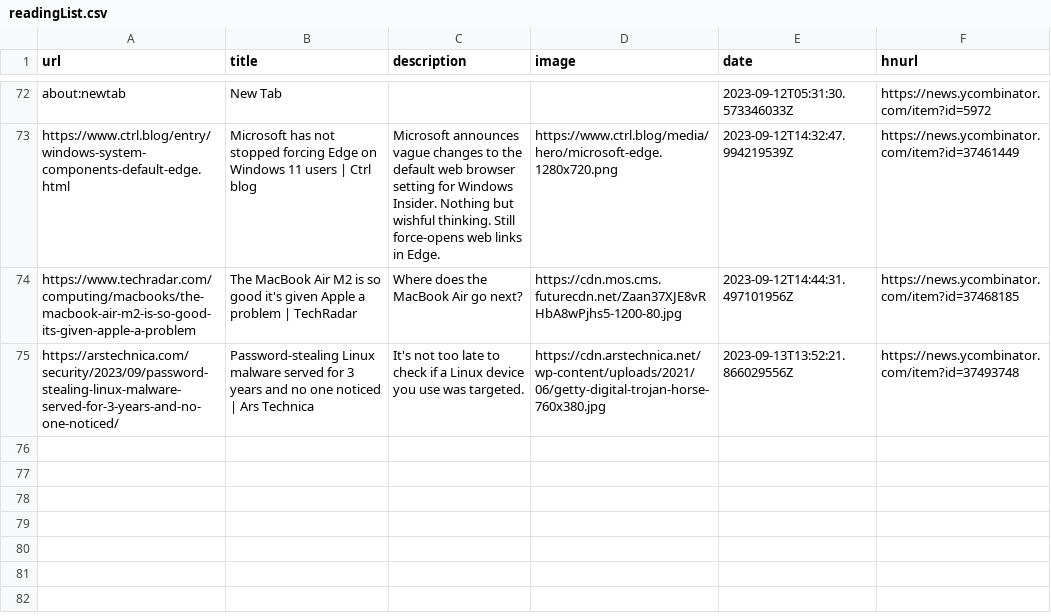
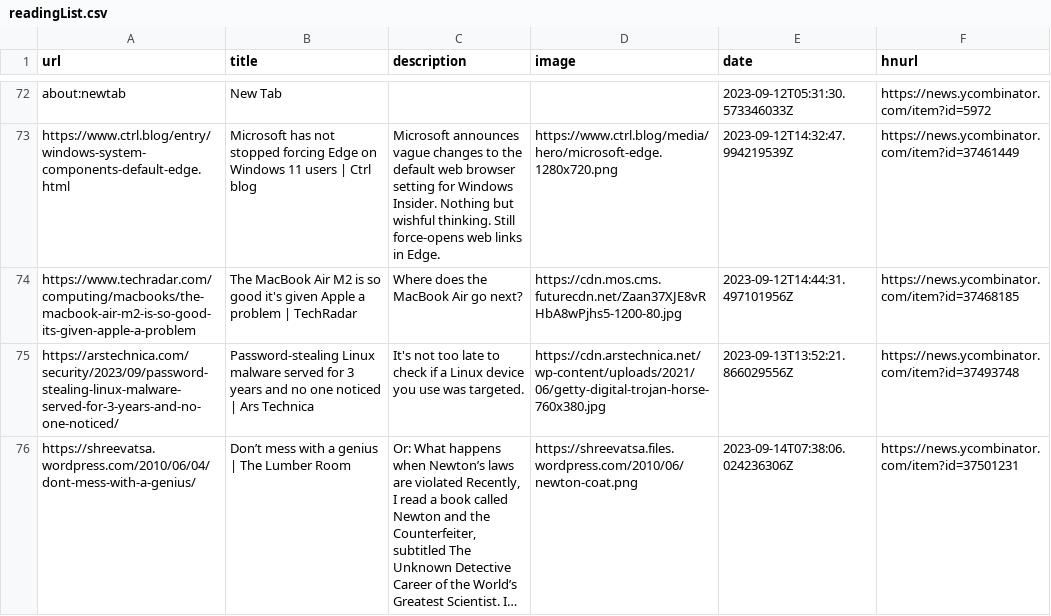
Before and after one commit to pythoncrazy/listofreading, a CSV file: readingList.csv, drawn as a sheet; only a part is shown, gaps mark what is left out; the diff names each change by its address in the sheet, - before the commit and + after, or states it on an @@ line.

Commit message:
Automated reading list update on Thu Sep 14 07:38:06 UTC 2023

```diff
--- a/readingList.csv
+++ b/readingList.csv
+row 76: https://shreevatsa.wordpress.com/2010/06/04/dont-mess-with-a-genius/ | Don’t mess with a genius | The Lumber Room | Or: What happens when Newton’s laws are violated Recently, I read a book called Newton and the Counterfeiter, subtitled The Unknown Detective Career of the World’s Greatest Scientist. I… | https://shreevatsa.files.wordpress.com/2010/06/newton-coat.png | 2023-09-14T07:38:06.024236306Z | https://news.ycombinator.com/item?id=37501231
```
